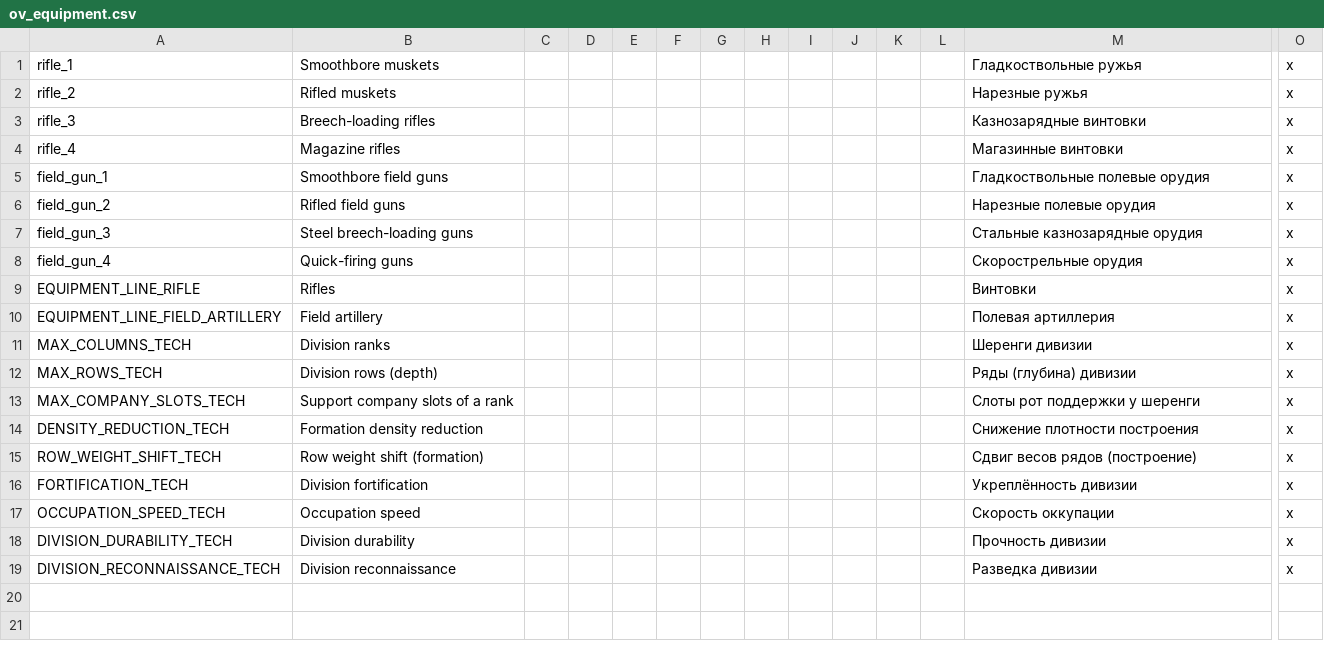
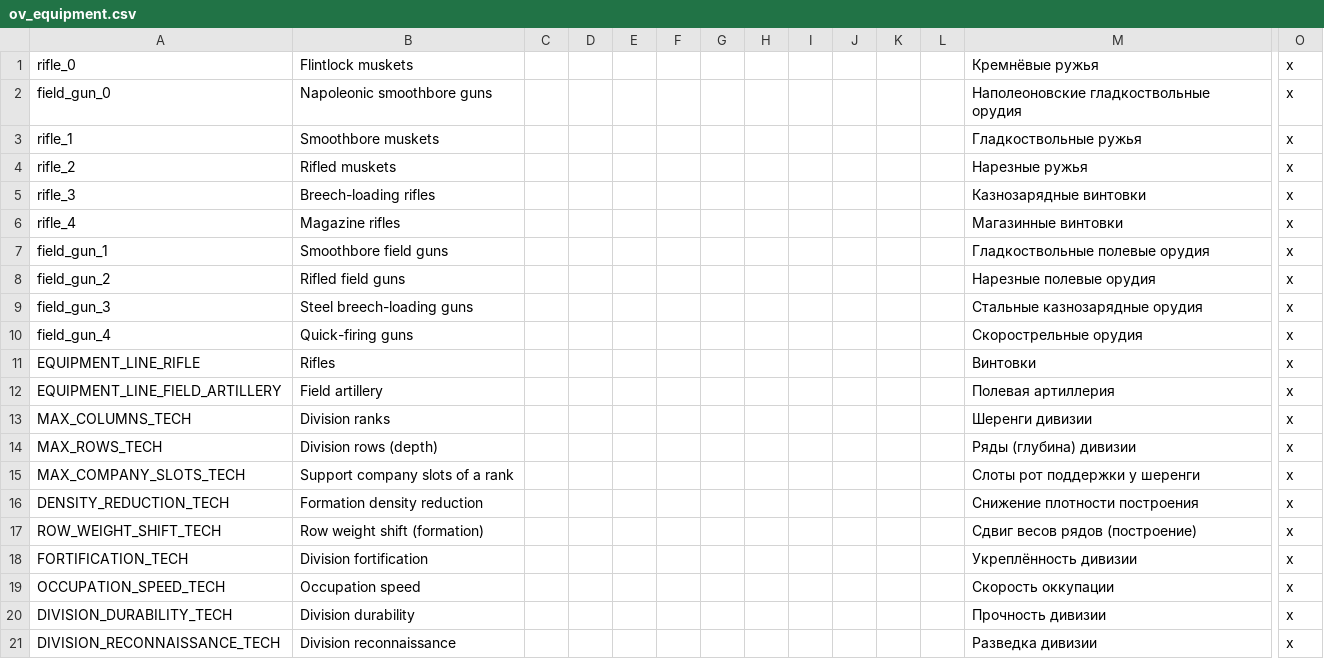
Before and after one commit to zetfkyrz/OpenVic-private, a CSV file: ov_data/localisation/ov_equipment.csv, drawn as a sheet; only a part is shown, gaps mark what is left out; rows hold the shown columns only; the diff names each change by its address in the sheet, - before the commit and + after, or states it on an @@ line.

```diff
--- a/ov_data/localisation/ov_equipment.csv
+++ b/ov_data/localisation/ov_equipment.csv
+row 1: rifle_0 | Flintlock muskets |  |  |  |  |  |  |  |  |  |  | Кремнёвые ружья | x
+row 2: field_gun_0 | Napoleonic smoothbore guns |  |  |  |  |  |  |  |  |  |  | Наполеоновские гладкоствольные орудия | x
```
Also changed, not shown: 13 other files.
